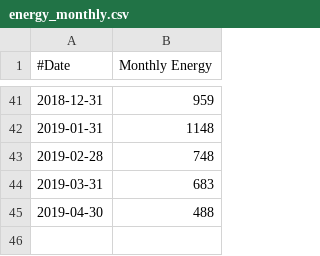
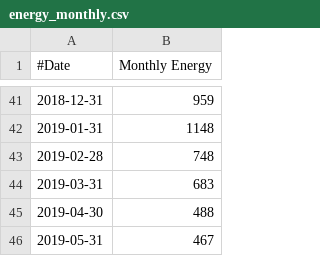
Before and after one commit to fredrikbondesson/fredrikbondesson.github.io, a CSV file: energy_monthly.csv, drawn as a sheet; only a part is shown, gaps mark what is left out.

Commit message:
Update data, added lightmeter sensor data

```diff
--- a/energy_monthly.csv
+++ b/energy_monthly.csv
@@ -45 +45,2 @@
 2019-04-30,488
+2019-05-31,467
```
Also changed, not shown: energy_combined.csv, 20 other files.
